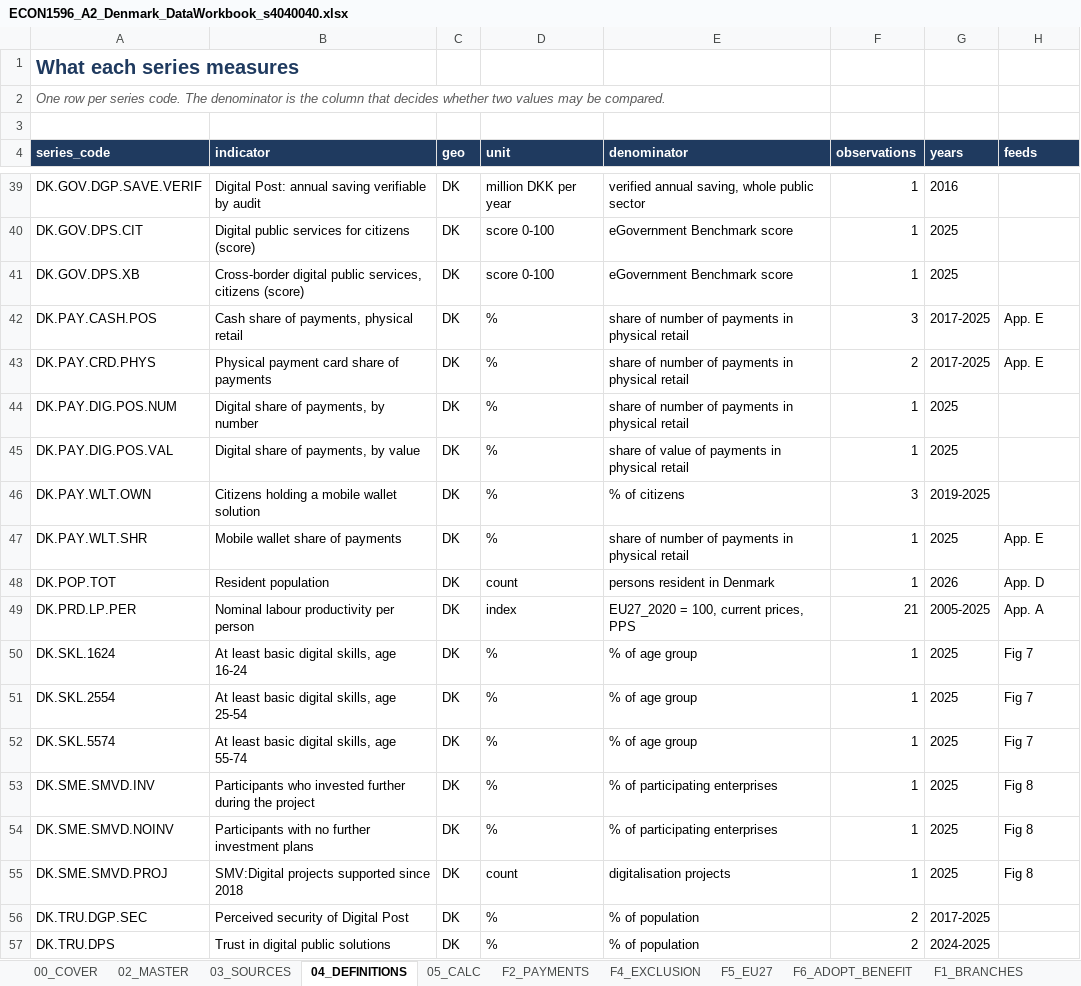
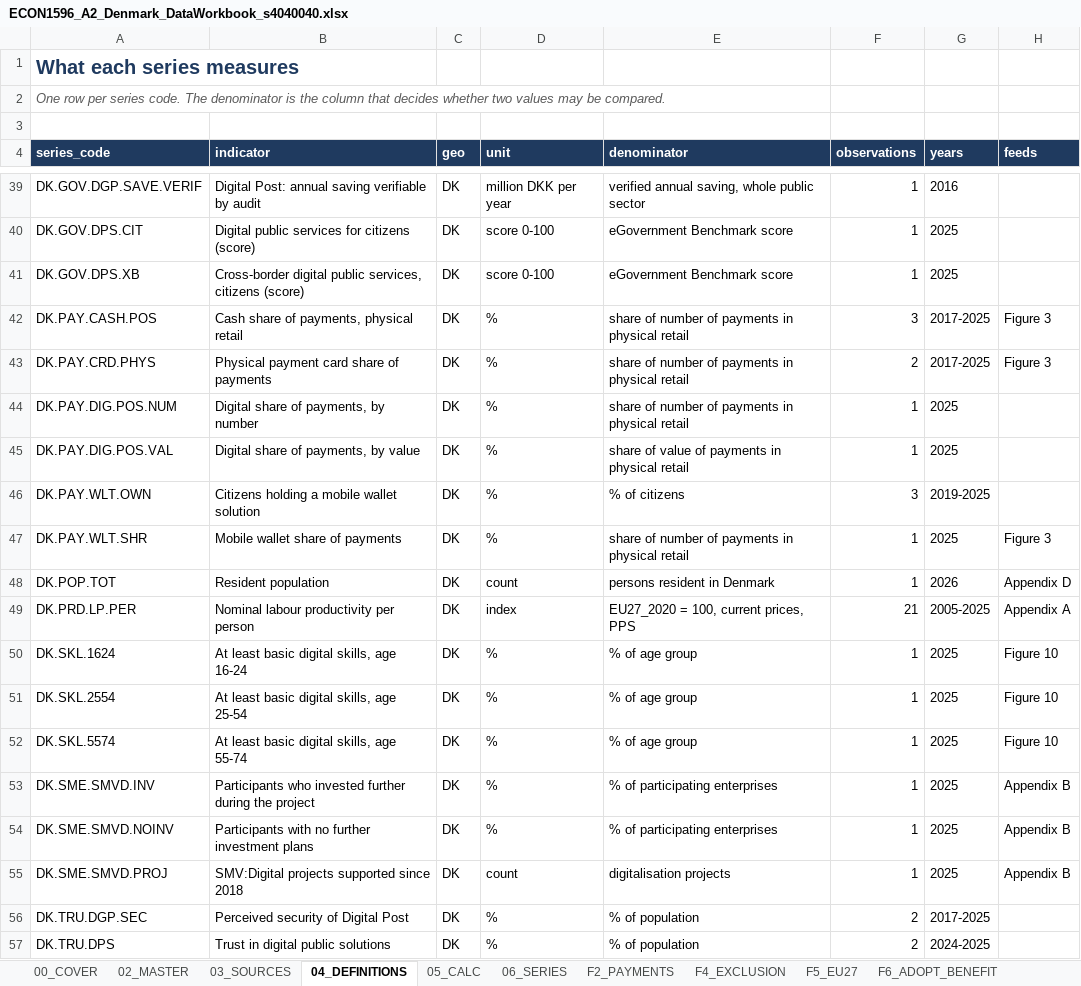
Before and after one commit to saladb4o/Presentation_slides, an Excel workbook: ECON1596_A2_Denmark_DataWorkbook_s4040040.xlsx, sheet 04_DEFINITIONS, drawn as a sheet; only a part is shown, gaps mark what is left out; values as stored, in another font and other column widths than the file's, no borders; the diff covers the shown part only; the diff names each change by its address in the sheet, - before the commit and + after, or states it on an @@ line.

```diff
--- a/ECON1596_A2_Denmark_DataWorkbook_s4040040.xlsx (sheet 04_DEFINITIONS)
+++ b/ECON1596_A2_Denmark_DataWorkbook_s4040040.xlsx (sheet 04_DEFINITIONS)
-sheet tab: F1_BRANCHES
+sheet tab: 06_SERIES
-H42:H43 (feeds): App. E
+H42:H43 (feeds): Figure 3
-H47 (feeds): App. E
+H47 (feeds): Figure 3
-H48 (feeds): App. D
+H48 (feeds): Appendix D
-H49 (feeds): App. A
+H49 (feeds): Appendix A
-H50:H52 (feeds): Fig 7
+H50:H52 (feeds): Figure 10
-H53:H55 (feeds): Fig 8
+H53:H55 (feeds): Appendix B
```
Also changed, not shown: 23 edited cells elsewhere in this sheet, sheet 02_MASTER, sheet 00_COVER, other sheet tabs, 6 other files.
